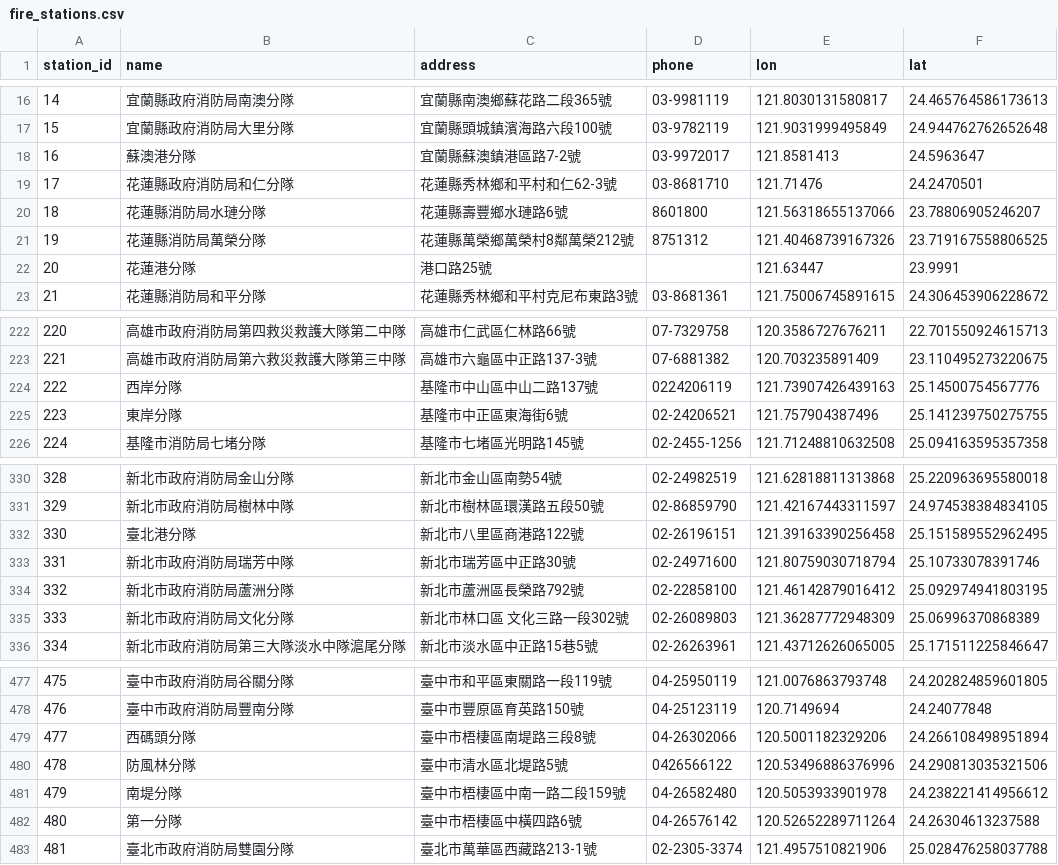
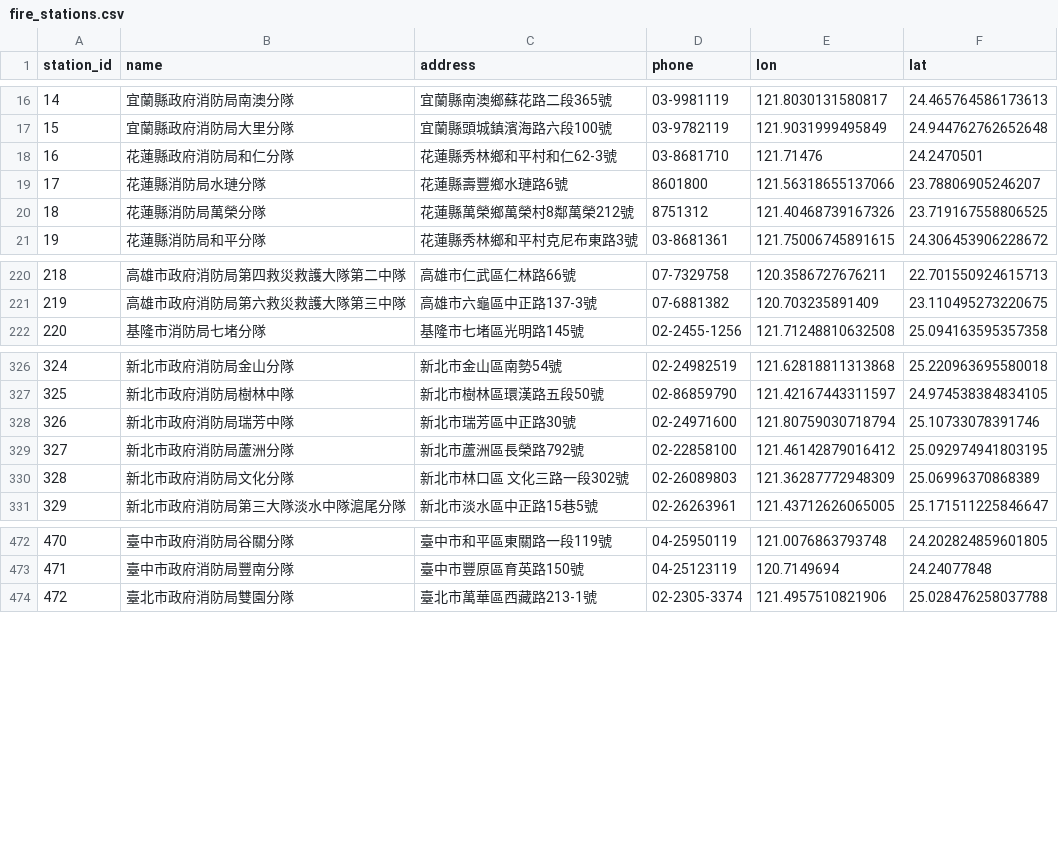
Before and after one commit to shengwenhou/Highway-EMS-reachability, a CSV file: data/fire_stations.csv, drawn as a sheet; only a part is shown, gaps mark what is left out; removed rows and columns are numbered as before the commit, all else as after; the diff names each change by its address in the sheet, - before the commit and + after, or states it on an @@ line.

```diff
--- a/data/fire_stations.csv
+++ b/data/fire_stations.csv
-row 18: 16 | 蘇澳港分隊 | 宜蘭縣蘇澳鎮港區路7-2號 | 03-9972017 | 121.8581413 | 24.5963647
@@ column A (station_id) renumbered from row 18 down @@
-row 22: 20 | 花蓮港分隊 | 港口路25號 |  | 121.63447 | 23.9991
-row 224: 222 | 西岸分隊 | 基隆市中山區中山二路137號 | 0224206119 | 121.73907426439163 | 25.14500754567776
-row 225: 223 | 東岸分隊 | 基隆市中正區東海街6號 | 02-24206521 | 121.757904387496 | 25.141239750275755
-row 332: 330 | 臺北港分隊 | 新北市八里區商港路122號 | 02-26196151 | 121.39163390256458 | 25.151589552962495
-row 479: 477 | 西碼頭分隊 | 臺中市梧棲區南堤路三段8號 | 04-26302066 | 120.5001182329206 | 24.266108498951894
-row 480: 478 | 防風林分隊 | 臺中市清水區北堤路5號 | 0426566122 | 120.53496886376996 | 24.290813035321506
-row 481: 479 | 南堤分隊 | 臺中市梧棲區中南一路二段159號 | 04-26582480 | 120.5053933901978 | 24.238221414956612
-row 482: 480 | 第一分隊 | 臺中市梧棲區中橫四路6號 | 04-26576142 | 120.52652289711264 | 24.26304613237588
```
Also changed, not shown: 5 other files.
